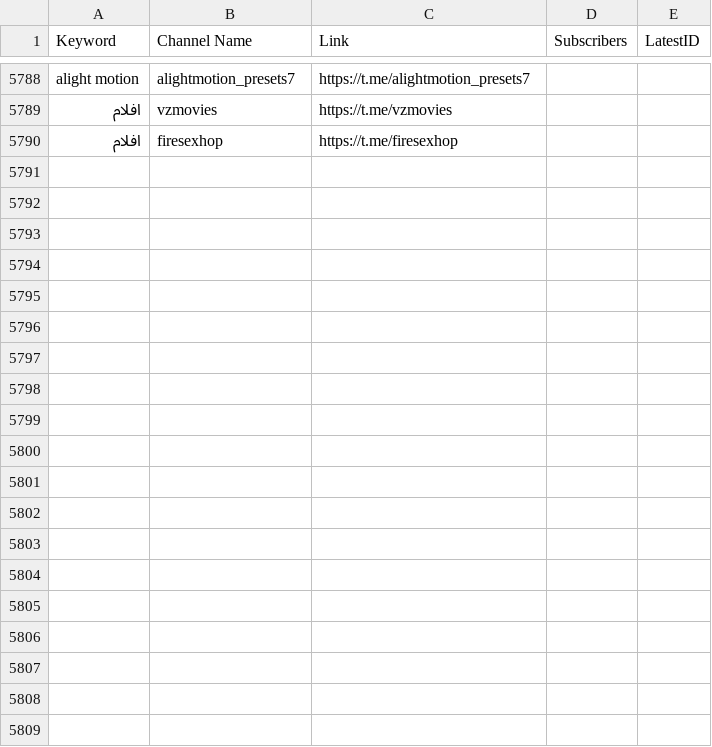
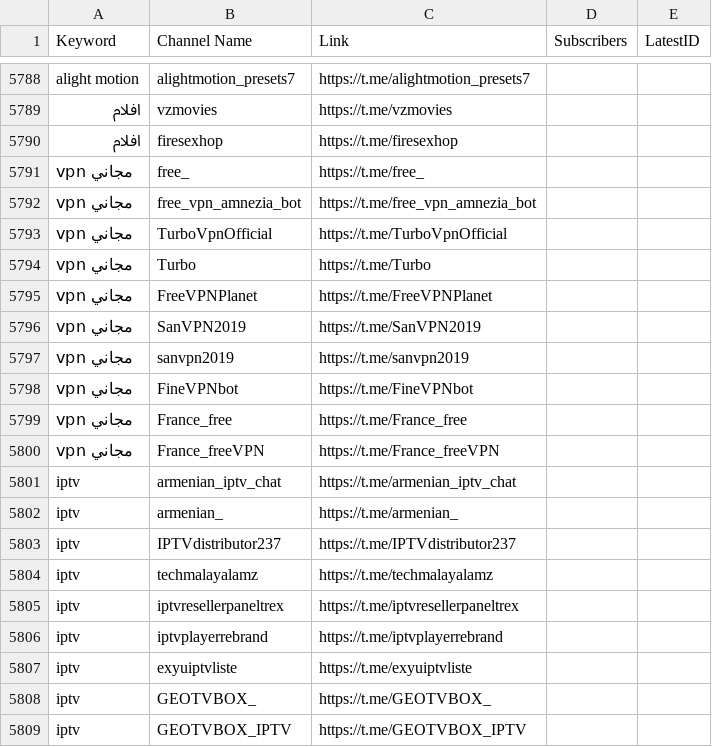
Before and after one commit to MoFlow00/Signal-X, a CSV file: telegram_data.csv, drawn as a sheet; only a part is shown, gaps mark what is left out; the diff covers the shown part only; the diff names each change by its address in the sheet, - before the commit and + after, or states it on an @@ line.

```diff
--- a/telegram_data.csv
+++ b/telegram_data.csv
+row 5791: vpn مجاني | free_ | https://t.me/free_
+row 5792: vpn مجاني | free_vpn_amnezia_bot | https://t.me/free_vpn_amnezia_bot
+row 5793: vpn مجاني | TurboVpnOfficial | https://t.me/TurboVpnOfficial
+row 5794: vpn مجاني | Turbo | https://t.me/Turbo
+row 5795: vpn مجاني | FreeVPNPlanet | https://t.me/FreeVPNPlanet
+row 5796: vpn مجاني | SanVPN2019 | https://t.me/SanVPN2019
+row 5797: vpn مجاني | sanvpn2019 | https://t.me/sanvpn2019
+row 5798: vpn مجاني | FineVPNbot | https://t.me/FineVPNbot
+row 5799: vpn مجاني | France_free | https://t.me/France_free
+row 5800: vpn مجاني | France_freeVPN | https://t.me/France_freeVPN
+row 5801: iptv | armenian_iptv_chat | https://t.me/armenian_iptv_chat
+row 5802: iptv | armenian_ | https://t.me/armenian_
+row 5803: iptv | IPTVdistributor237 | https://t.me/IPTVdistributor237
+row 5804: iptv | techmalayalamz | https://t.me/techmalayalamz
+row 5805: iptv | iptvresellerpaneltrex | https://t.me/iptvresellerpaneltrex
+row 5806: iptv | iptvplayerrebrand | https://t.me/iptvplayerrebrand
+row 5807: iptv | exyuiptvliste | https://t.me/exyuiptvliste
+row 5808: iptv | GEOTVBOX_ | https://t.me/GEOTVBOX_
+row 5809: iptv | GEOTVBOX_IPTV | https://t.me/GEOTVBOX_IPTV
```
Also changed, not shown: 25 added rows elsewhere in this file, 1 other file.
